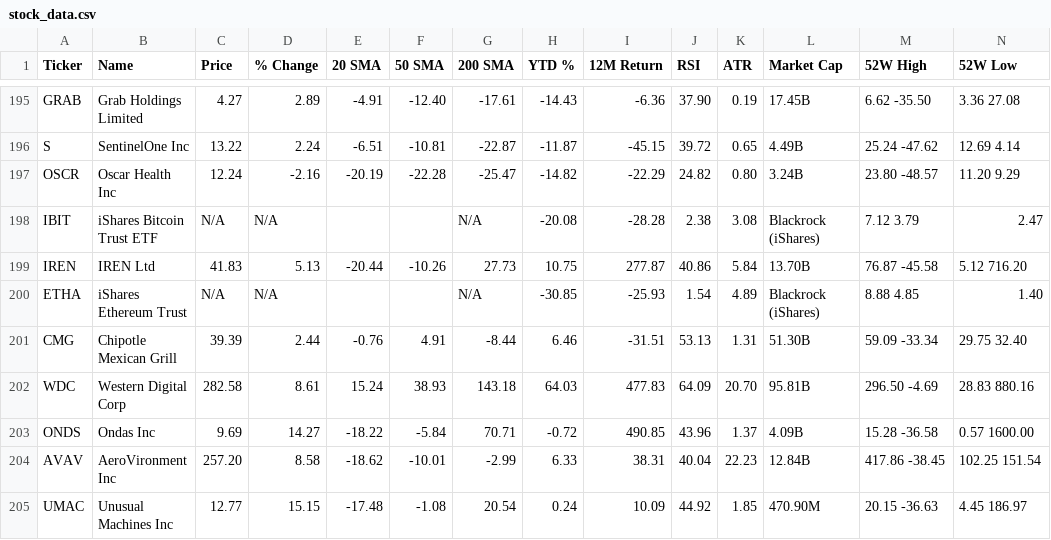
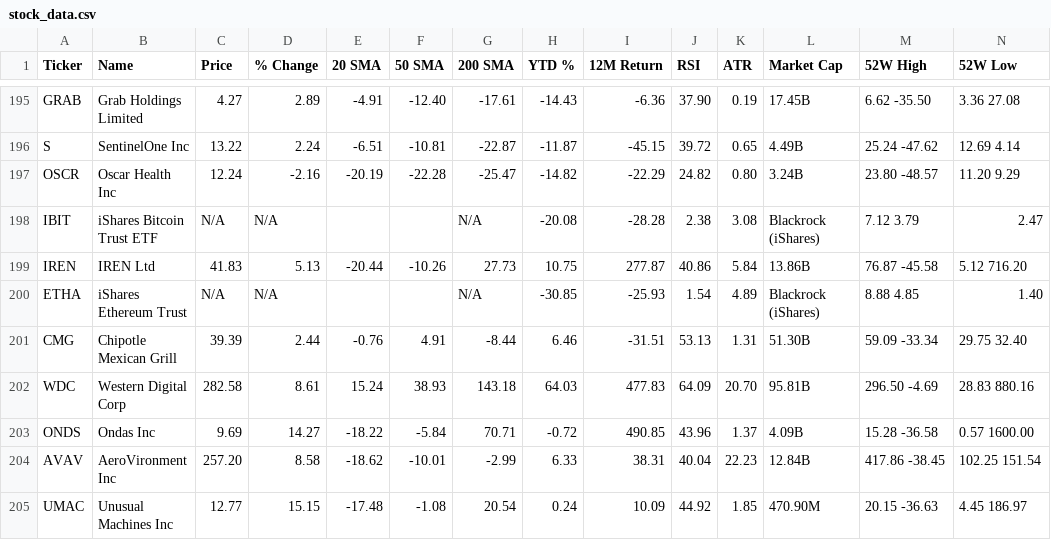
Before and after one commit to a40856/my-web, a CSV file: data1/stock_data.csv, drawn as a sheet; only a part is shown, gaps mark what is left out; the diff covers the shown part only.

```diff
--- a/data1/stock_data.csv
+++ b/data1/stock_data.csv
@@ -198,3 +198,3 @@ OSCR,Oscar Health Inc,12.24,-2.16,-20.19,-22.28,-25.47,-14.82,-22.29,24.82,0.80,
 IBIT,iShares Bitcoin Trust ETF,N/A,N/A,,,N/A,-20.08,-28.28,2.38,3.08,Blackrock (iShares),7.12 3.79,2.47
-IREN,IREN Ltd,41.83,5.13,-20.44,-10.26,27.73,10.75,277.87,40.86,5.84,13.70B,76.87 -45.58,5.12 716.20
+IREN,IREN Ltd,41.83,5.13,-20.44,-10.26,27.73,10.75,277.87,40.86,5.84,13.86B,76.87 -45.58,5.12 716.20
 ETHA,iShares Ethereum Trust,N/A,N/A,,,N/A,-30.85,-25.93,1.54,4.89,Blackrock (iShares),8.88 4.85,1.40
```
Also changed, not shown: 7 edited cells elsewhere in this file, 4 other files.
